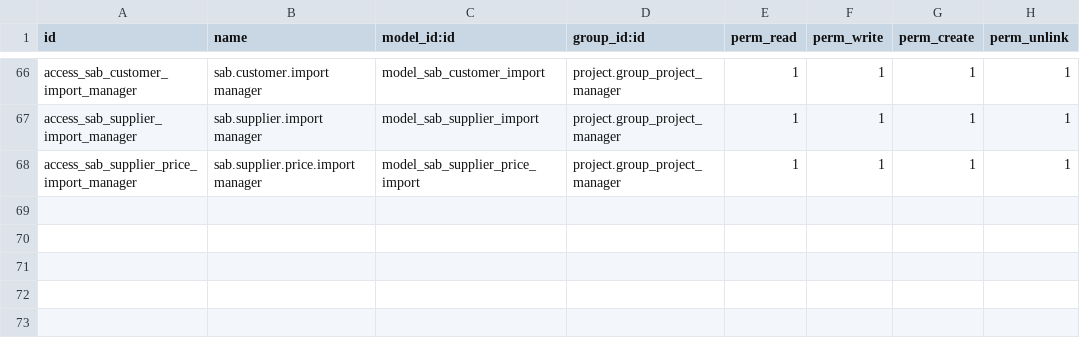
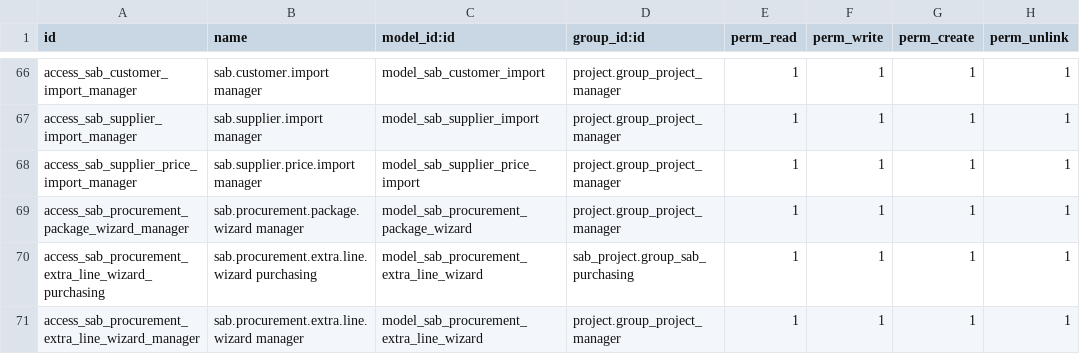
Before and after one commit to spreyer-prog/sab-p, a CSV file: addons/sab_project/security/ir.model.access.csv, drawn as a sheet; only a part is shown, gaps mark what is left out.

Commit message:
Fix procurement wizard ACL loading

```diff
--- a/addons/sab_project/security/ir.model.access.csv
+++ b/addons/sab_project/security/ir.model.access.csv
@@ -68 +68,4 @@ access_sab_supplier_import_manager,sab.supplier.import manager,model_sab_supplie
 access_sab_supplier_price_import_manager,sab.supplier.price.import manager,model_sab_supplier_price_import,project.group_project_manager,1,1,1,1
+access_sab_procurement_package_wizard_manager,sab.procurement.package.wizard manager,model_sab_procurement_package_wizard,project.group_project_manager,1,1,1,1
+access_sab_procurement_extra_line_wizard_purchasing,sab.procurement.extra.line.wizard purchasing,model_sab_procurement_extra_line_wizard,sab_project.group_sab_purchasing,1,1,1,1
+access_sab_procurement_extra_line_wizard_manager,sab.procurement.extra.line.wizard manager,model_sab_procurement_extra_line_wizard,project.group_project_manager,1,1,1,1
```
